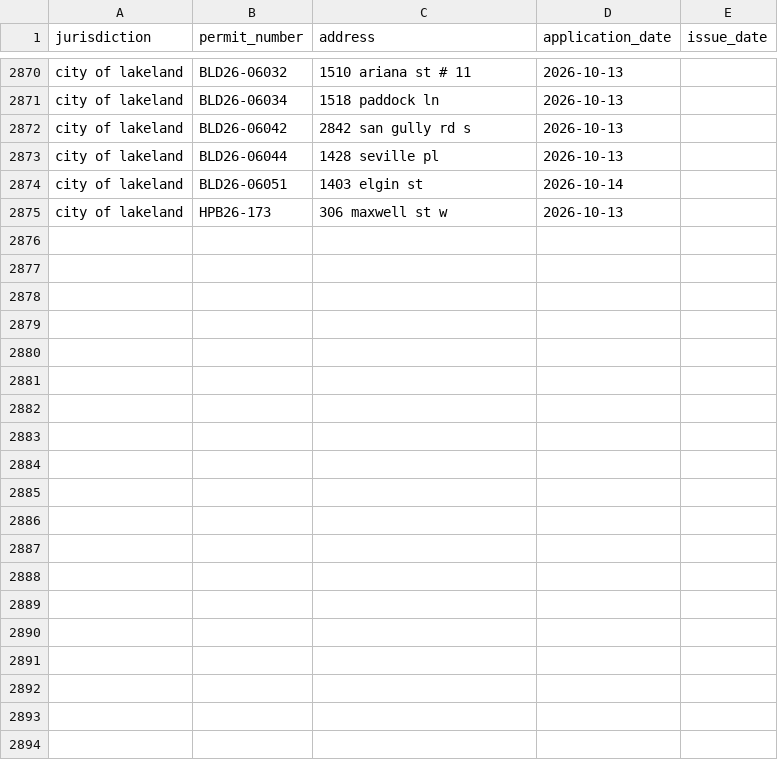
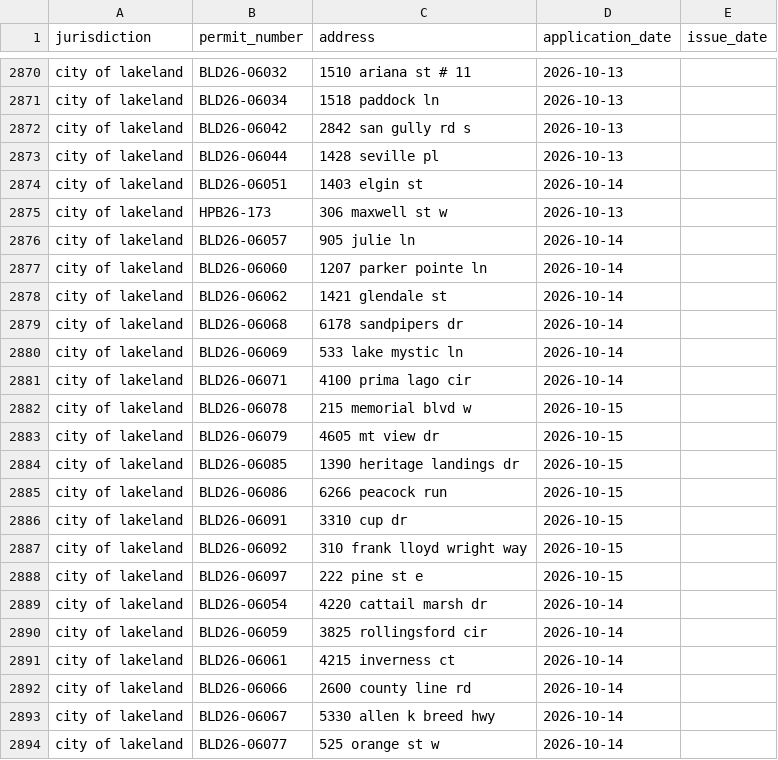
Before and after one commit to Solcatcher/Permit-Lead, a CSV file: data/dedup_index.csv, drawn as a sheet; only a part is shown, gaps mark what is left out; the diff covers the shown part only.

```diff
--- a/data/dedup_index.csv
+++ b/data/dedup_index.csv
@@ -2875 +2875,20 @@ city of lakeland,BLD26-06051,1403 elgin st,2026-10-14,
 city of lakeland,HPB26-173,306 maxwell st w,2026-10-13,
+city of lakeland,BLD26-06057,905 julie ln,2026-10-14,
+city of lakeland,BLD26-06060,1207 parker pointe ln,2026-10-14,
+city of lakeland,BLD26-06062,1421 glendale st,2026-10-14,
+city of lakeland,BLD26-06068,6178 sandpipers dr,2026-10-14,
+city of lakeland,BLD26-06069,533 lake mystic ln,2026-10-14,
+city of lakeland,BLD26-06071,4100 prima lago cir,2026-10-14,
+city of lakeland,BLD26-06078,215 memorial blvd w,2026-10-15,
+city of lakeland,BLD26-06079,4605 mt view dr,2026-10-15,
+city of lakeland,BLD26-06085,1390 heritage landings dr,2026-10-15,
+city of lakeland,BLD26-06086,6266 peacock run,2026-10-15,
+city of lakeland,BLD26-06091,3310 cup dr,2026-10-15,
+city of lakeland,BLD26-06092,310 frank lloyd wright way,2026-10-15,
+city of lakeland,BLD26-06097,222 pine st e,2026-10-15,
+city of lakeland,BLD26-06054,4220 cattail marsh dr,2026-10-14,
+city of lakeland,BLD26-06059,3825 rollingsford cir,2026-10-14,
+city of lakeland,BLD26-06061,4215 inverness ct,2026-10-14,
+city of lakeland,BLD26-06066,2600 county line rd,2026-10-14,
+city of lakeland,BLD26-06067,5330 allen k breed hwy,2026-10-14,
+city of lakeland,BLD26-06077,525 orange st w,2026-10-14,
```
Also changed, not shown: 29 added rows elsewhere in this file, 3 other files.
